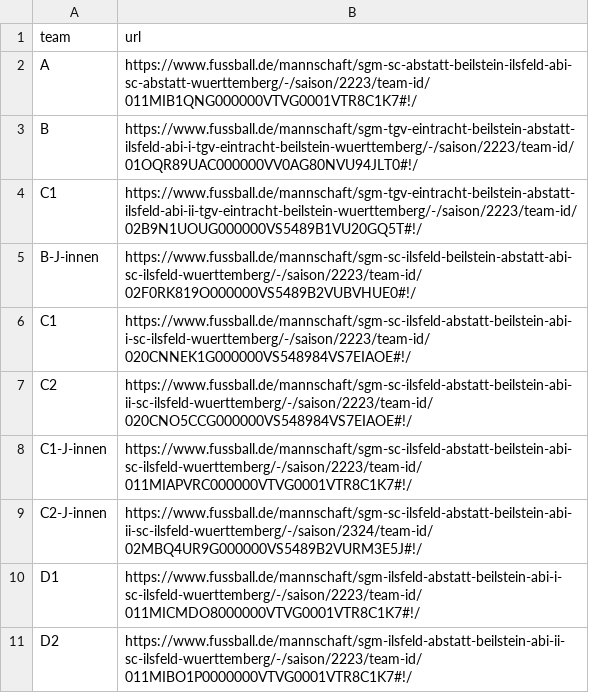
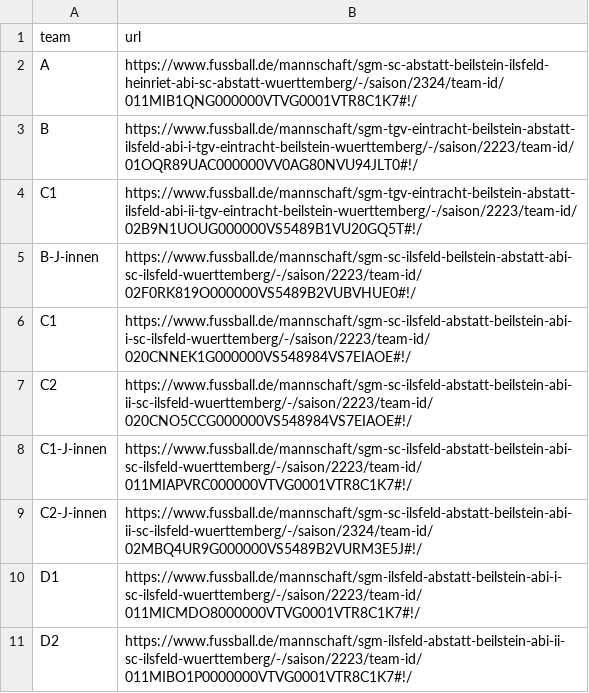
Before and after one commit to sgm-abi/ABI-Homepage, a CSV file: Skripte/Spiele_Links.csv, drawn as a sheet.

```diff
--- a/Skripte/Spiele_Links.csv
+++ b/Skripte/Spiele_Links.csv
@@ -1,3 +1,3 @@
 team,url
-A,https://www.fussball.de/mannschaft/sgm-sc-abstatt-beilstein-ilsfeld-abi-sc-abstatt-wuerttemberg/-/saison/2223/team-id/011MIB1QNG000000VTVG0001VTR8C1K7#!/
+A,https://www.fussball.de/mannschaft/sgm-sc-abstatt-beilstein-ilsfeld-heinriet-abi-sc-abstatt-wuerttemberg/-/saison/2324/team-id/011MIB1QNG000000VTVG0001VTR8C1K7#!/
 B,https://www.fussball.de/mannschaft/sgm-tgv-eintracht-beilstein-abstatt-ilsfeld-abi-i-tgv-eintracht-beilstein-wuerttemberg/-/saison/2223/team-id/01OQR89UAC000000VV0AG80NVU94JLT0#!/
```
Also changed, not shown: Skripte/All_games_from_fussball_de.csv, 11 other files.
